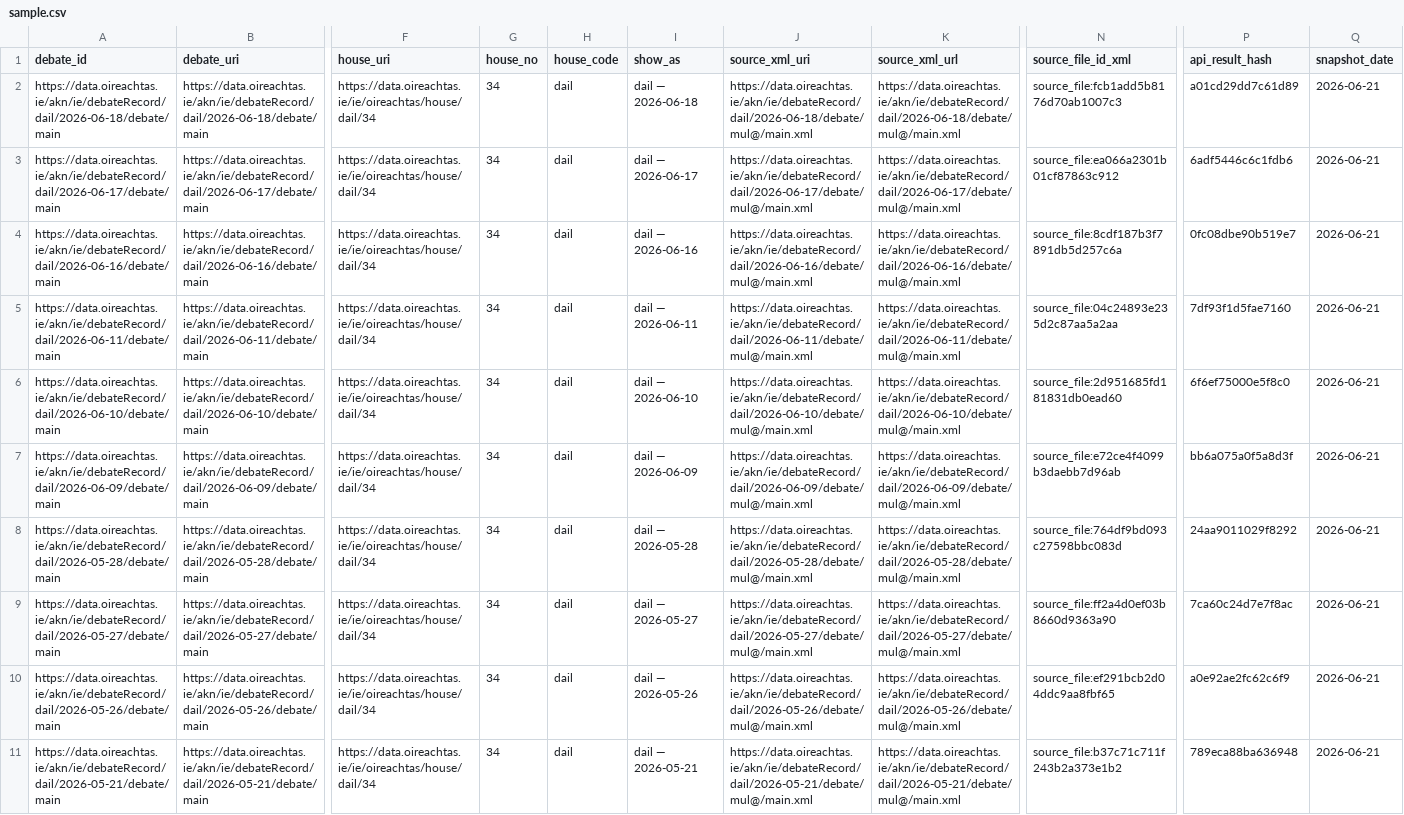
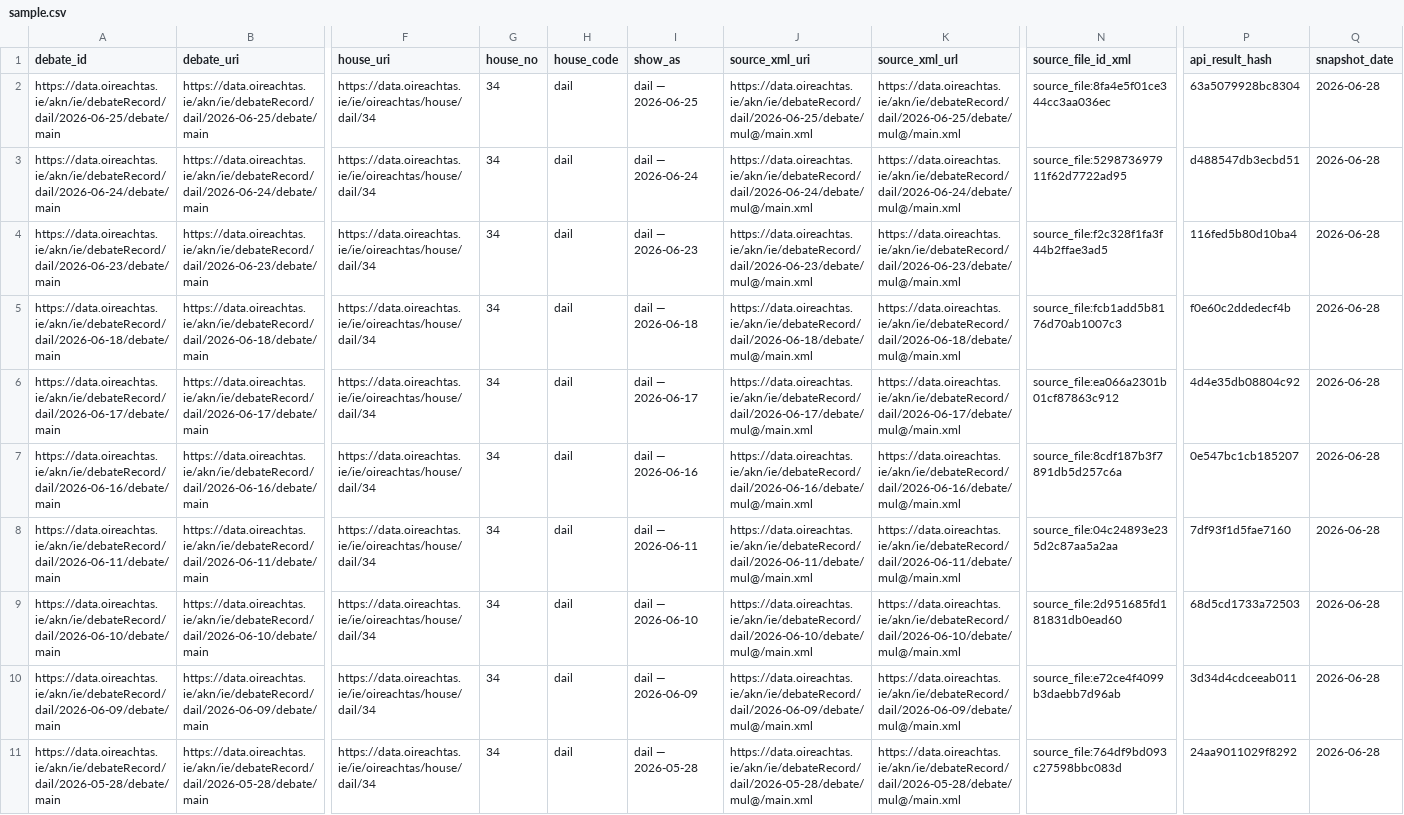
Before and after one commit to eirepolitic/eirepolitic-data-pipeline, a CSV file: review/silver_debate_records/latest/sample.csv, drawn as a sheet; only a part is shown, gaps mark what is left out; removed rows and columns are numbered as before the commit, all else as after; rows hold the shown columns only; the diff names each change by its address in the sheet, - before the commit and + after, or states it on an @@ line.

```diff
--- a/review/silver_debate_records/latest/sample.csv
+++ b/review/silver_debate_records/latest/sample.csv
+row 2: https://data.oireachtas.ie/akn/ie/debateRecord/dail/2026-06-25/debate/main | https://data.oireachtas.ie/akn/ie/debateRecord/dail/2026-06-25/debate/main | https://data.oireachtas.ie/ie/oireachtas/house/dail/34 | 34 | dail | dail — 2026-06-25 | https://data.oireachtas.ie/akn/ie/debateRecord/dail/2026-06-25/debate/mul@/main.xml | https://data.oireachtas.ie/akn/ie/debateRecord/dail/2026-06-25/debate/mul@/main.xml | source_file:8fa4e5f01ce344cc3aa036ec | 63a5079928bc8304 | 2026-06-28
+row 3: https://data.oireachtas.ie/akn/ie/debateRecord/dail/2026-06-24/debate/main | https://data.oireachtas.ie/akn/ie/debateRecord/dail/2026-06-24/debate/main | https://data.oireachtas.ie/ie/oireachtas/house/dail/34 | 34 | dail | dail — 2026-06-24 | https://data.oireachtas.ie/akn/ie/debateRecord/dail/2026-06-24/debate/mul@/main.xml | https://data.oireachtas.ie/akn/ie/debateRecord/dail/2026-06-24/debate/mul@/main.xml | source_file:529873697911f62d7722ad95 | d488547db3ecbd51 | 2026-06-28
+row 4: https://data.oireachtas.ie/akn/ie/debateRecord/dail/2026-06-23/debate/main | https://data.oireachtas.ie/akn/ie/debateRecord/dail/2026-06-23/debate/main | https://data.oireachtas.ie/ie/oireachtas/house/dail/34 | 34 | dail | dail — 2026-06-23 | https://data.oireachtas.ie/akn/ie/debateRecord/dail/2026-06-23/debate/mul@/main.xml | https://data.oireachtas.ie/akn/ie/debateRecord/dail/2026-06-23/debate/mul@/main.xml | source_file:f2c328f1fa3f44b2ffae3ad5 | 116fed5b80d10ba4 | 2026-06-28
-P5 (api_result_hash): a01cd29dd7c61d89
+P5 (api_result_hash): f0e60c2ddedecf4b
-Q5:Q11 (snapshot_date): 2026-06-21
+Q5:Q11 (snapshot_date): 2026-06-28
-P6 (api_result_hash): 6adf5446c6c1fdb6
+P6 (api_result_hash): 4d4e35db08804c92
-P7 (api_result_hash): 0fc08dbe90b519e7
+P7 (api_result_hash): 0e547bc1cb185207
-P9 (api_result_hash): 6f6ef75000e5f8c0
+P9 (api_result_hash): 68d5cd1733a72503
-P10 (api_result_hash): bb6a075a0f5a8d3f
+P10 (api_result_hash): 3d34d4cdceeab011
-row 9: https://data.oireachtas.ie/akn/ie/debateRecord/dail/2026-05-27/debate/main | https://data.oireachtas.ie/akn/ie/debateRecord/dail/2026-05-27/debate/main | https://data.oireachtas.ie/ie/oireachtas/house/dail/34 | 34 | dail | dail — 2026-05-27 | https://data.oireachtas.ie/akn/ie/debateRecord/dail/2026-05-27/debate/mul@/main.xml | https://data.oireachtas.ie/akn/ie/debateRecord/dail/2026-05-27/debate/mul@/main.xml | source_file:ff2a4d0ef03b8660d9363a90 | 7ca60c24d7e7f8ac | 2026-06-21
-row 10: https://data.oireachtas.ie/akn/ie/debateRecord/dail/2026-05-26/debate/main | https://data.oireachtas.ie/akn/ie/debateRecord/dail/2026-05-26/debate/main | https://data.oireachtas.ie/ie/oireachtas/house/dail/34 | 34 | dail | dail — 2026-05-26 | https://data.oireachtas.ie/akn/ie/debateRecord/dail/2026-05-26/debate/mul@/main.xml | https://data.oireachtas.ie/akn/ie/debateRecord/dail/2026-05-26/debate/mul@/main.xml | source_file:ef291bcb2d04ddc9aa8fbf65 | a0e92ae2fc62c6f9 | 2026-06-21
-row 11: https://data.oireachtas.ie/akn/ie/debateRecord/dail/2026-05-21/debate/main | https://data.oireachtas.ie/akn/ie/debateRecord/dail/2026-05-21/debate/main | https://data.oireachtas.ie/ie/oireachtas/house/dail/34 | 34 | dail | dail — 2026-05-21 | https://data.oireachtas.ie/akn/ie/debateRecord/dail/2026-05-21/debate/mul@/main.xml | https://data.oireachtas.ie/akn/ie/debateRecord/dail/2026-05-21/debate/mul@/main.xml | source_file:b37c71c711f243b2a373e1b2 | 789eca88ba636948 | 2026-06-21
```
Also changed, not shown: review/silver_member_constituencies/latest/sample.csv, review/silver_member_memberships/latest/sample.csv, 15 other files.
